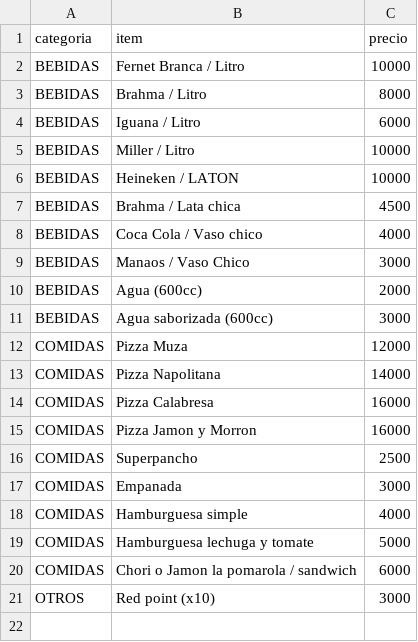
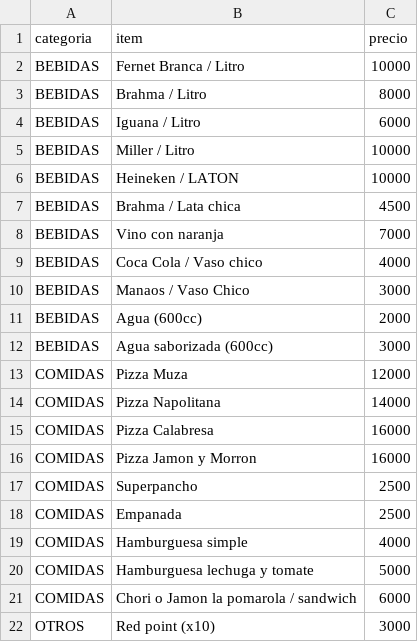
Before and after one commit to Rodri2009/tdcApiRest, a CSV file: frontend/comandas_items.csv, drawn as a sheet.

Commit message:
cambios de comandas

```diff
--- a/frontend/comandas_items.csv
+++ b/frontend/comandas_items.csv
@@ -7,2 +7,3 @@ BEBIDAS,Heineken / LATON,10000
 BEBIDAS,Brahma / Lata chica,4500
+BEBIDAS,Vino con naranja,7000
 BEBIDAS,Coca Cola / Vaso chico,4000
@@ -16,3 +17,3 @@ COMIDAS,Pizza Jamon y Morron,16000
 COMIDAS,Superpancho,2500
-COMIDAS,Empanada,3000
+COMIDAS,Empanada,2500
 COMIDAS,Hamburguesa simple,4000
```
Also changed, not shown: 21 other files.
